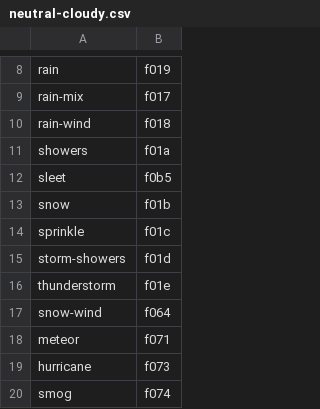
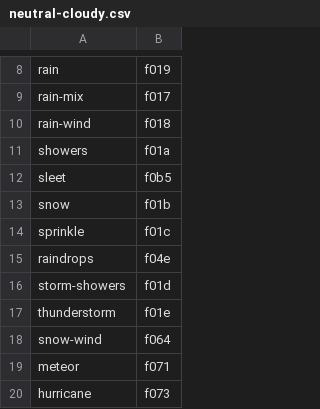
Before and after one commit to erikflowers/weather-icons, a CSV file: _builder/csv/neutral-cloudy.csv, drawn as a sheet; only a part is shown, gaps mark what is left out; the shorter side is filled out with more unchanged rows.

Commit message:
fixed the missing raindrops icon. updating index more.

```diff
--- a/_builder/csv/neutral-cloudy.csv
+++ b/_builder/csv/neutral-cloudy.csv
@@ -14,2 +14,3 @@ snow, f01b
 sprinkle, f01c
+raindrops, f04e
 storm-showers, f01d
```
Also changed, not shown: 14 other files.
